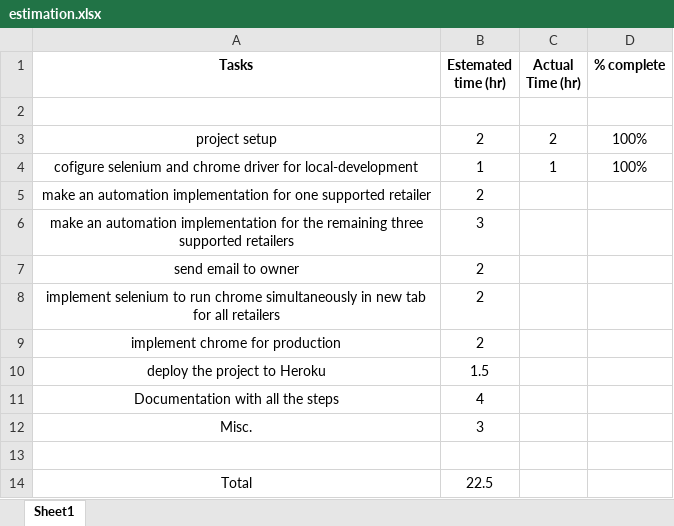
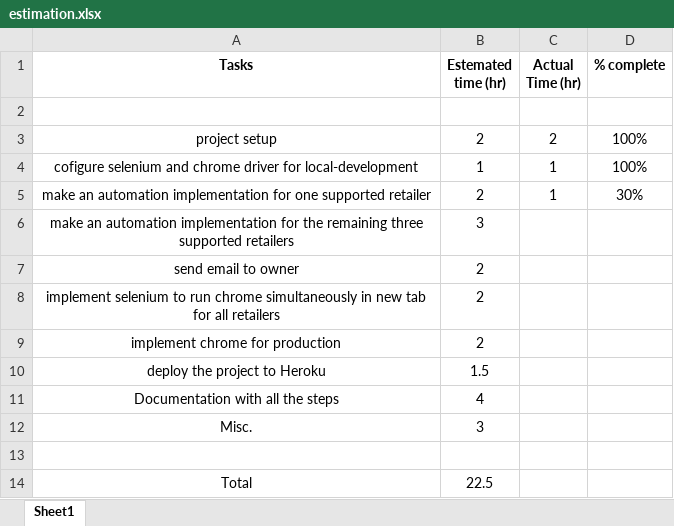
Before and after one commit to jaimin275/stock-notifier, an Excel workbook: requirements/estimation.xlsx, sheet Sheet1, drawn as a sheet; values as stored, in another font and other column widths than the file's, no borders; the diff names each change by its address in the sheet, - before the commit and + after, or states it on an @@ line.

```diff
--- a/requirements/estimation.xlsx (sheet Sheet1)
+++ b/requirements/estimation.xlsx (sheet Sheet1)
-C5 (Actual Time (hr)): (empty)
+C5 (Actual Time (hr)): 1
-D5 (% complete): (empty)
+D5 (% complete): 30%
```
Also changed, not shown: 3 other files.
